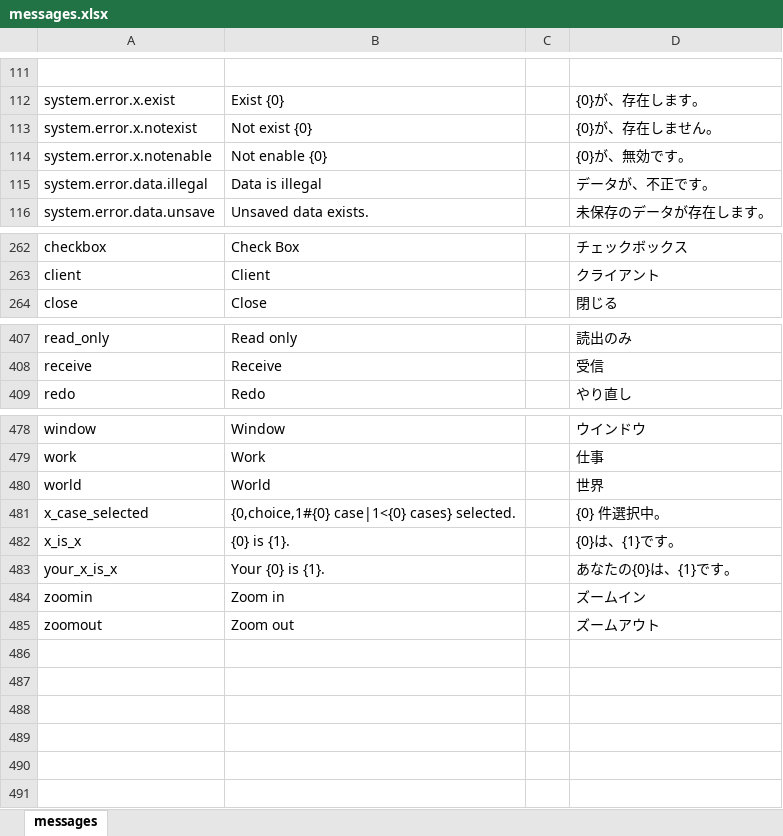
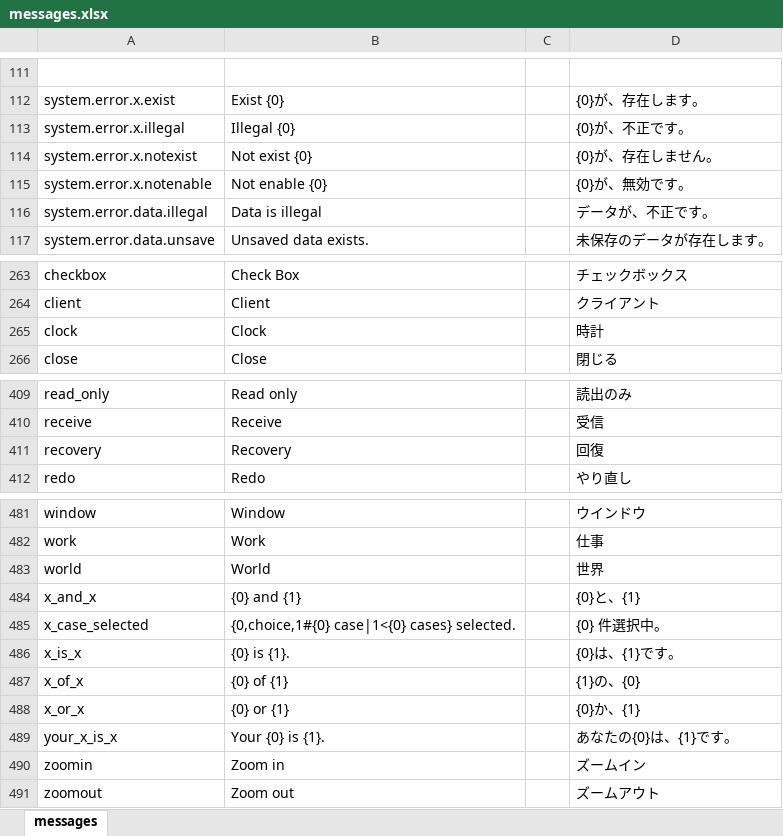
Before and after one commit to almothafar/FinePlay, an Excel workbook: conf/messages.xlsx, sheet messages, drawn as a sheet; only a part is shown, gaps mark what is left out; values as stored, in another font and other column widths than the file's, no borders; the diff names each change by its address in the sheet, - before the commit and + after, or states it on an @@ line.

```diff
--- a/conf/messages.xlsx (sheet messages)
+++ b/conf/messages.xlsx (sheet messages)
+row 113: system.error.x.illegal | Illegal {0} |  | {0}が、不正です。
+row 265: clock | Clock |  | 時計
+row 411: recovery | Recovery |  | 回復
+row 484: x_and_x | {0} and {1} |  | {0}と、{1}
+row 487: x_of_x | {0} of {1} |  | {1}の、{0}
+row 488: x_or_x | {0} or {1} |  | {0}か、{1}
```
Also changed, not shown: 48 other files.
